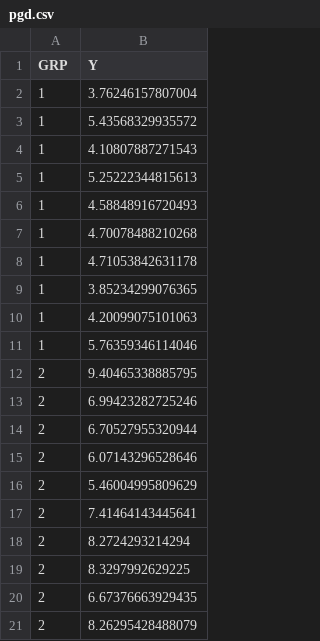
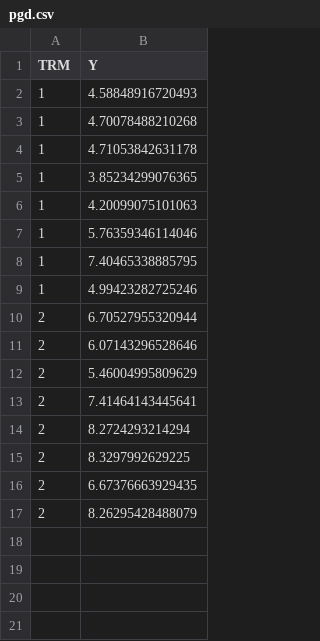
Before and after one commit to dirk-ostwald/Interventionsforschung-SoSe-2026, a CSV file: 2-Kovarianzanalyse/2-Daten/pgd.csv, drawn as a sheet.

```diff
--- a/2-Kovarianzanalyse/2-Daten/pgd.csv
+++ b/2-Kovarianzanalyse/2-Daten/pgd.csv
@@ -1,6 +1,2 @@
-"GRP","Y"
-1,3.76246157807004
-1,5.43568329935572
-1,4.10807887271543
-1,5.25222344815613
+"TRM","Y"
 1,4.58848916720493
@@ -11,4 +7,4 @@
 1,5.76359346114046
-2,9.40465338885795
-2,6.99423282725246
+1,7.40465338885795
+1,4.99423282725246
 2,6.70527955320944
```
Also changed, not shown: 2-Kovarianzanalyse/2-Daten/elr.csv, 2-Kovarianzanalyse/2-Daten/kva-1.csv, 40 other files.
